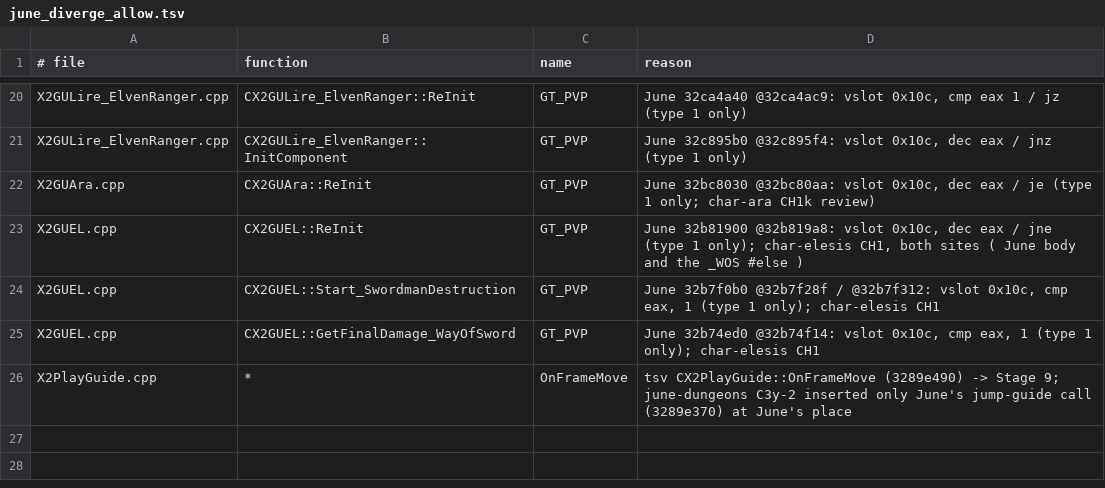
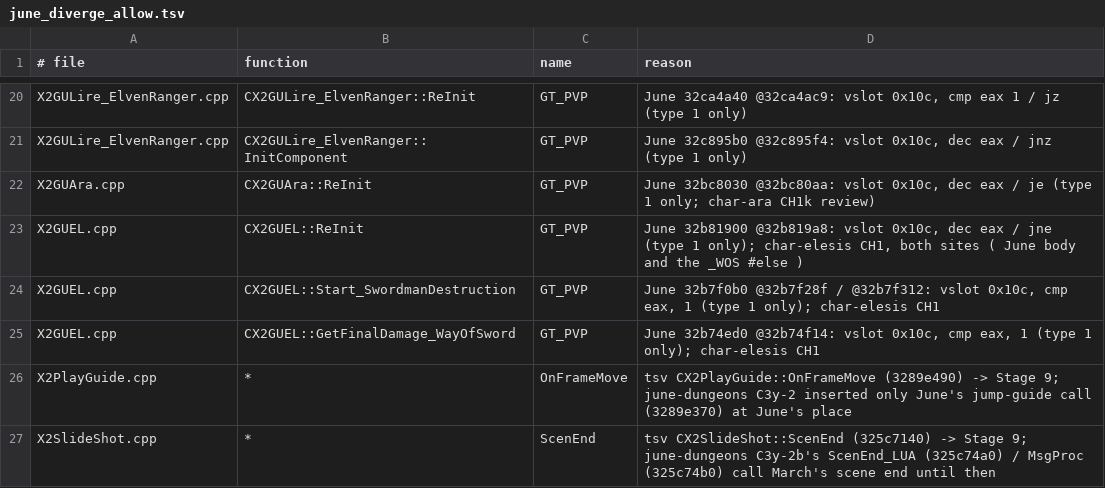
Before and after one commit to pftmclub/els0114_luciel, a TSV file: tools/data/june_diverge_allow.tsv, drawn as a sheet; only a part is shown, gaps mark what is left out; the diff names each change by its address in the sheet, - before the commit and + after, or states it on an @@ line.

```diff
--- a/tools/data/june_diverge_allow.tsv
+++ b/tools/data/june_diverge_allow.tsv
+row 27: X2SlideShot.cpp | * | ScenEnd | tsv CX2SlideShot::ScenEnd (325c7140) -> Stage 9; june-dungeons C3y-2b's ScenEnd_LUA (325c74a0) / MsgProc (325c74b0) call March's scene end until then
```
Also changed, not shown: tools/data/june_march_divergent.tsv, 19 other files.
